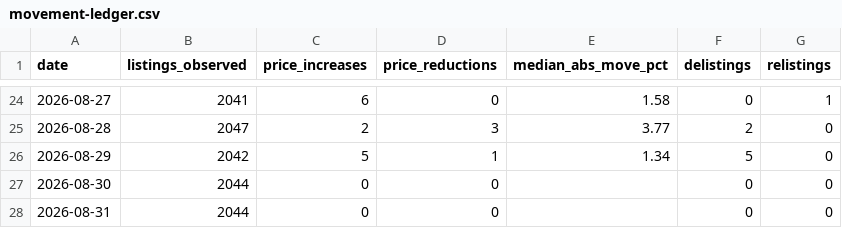
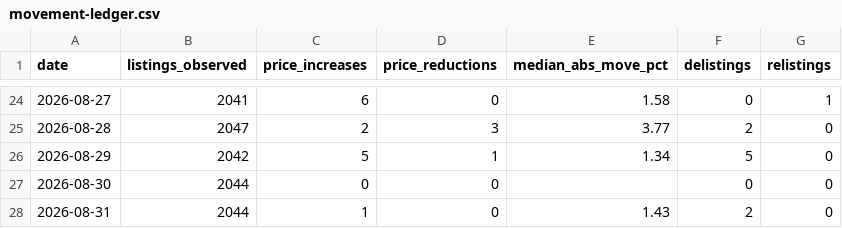
Before and after one commit to HenrikKolstad/avena-terminal, a CSV file: public/open-data/movement-ledger.csv, drawn as a sheet; only a part is shown, gaps mark what is left out.

```diff
--- a/public/open-data/movement-ledger.csv
+++ b/public/open-data/movement-ledger.csv
@@ -27,2 +27,2 @@ date,listings_observed,price_increases,price_reductions,median_abs_move_pct,deli
 2026-08-30,2044,0,0,,0,0
-2026-08-31,2044,0,0,,0,0
+2026-08-31,2044,1,0,1.43,2,0
```
Also changed, not shown: public/open-data/moves.csv, public/open-data/tombstones.csv, 6 other files.
